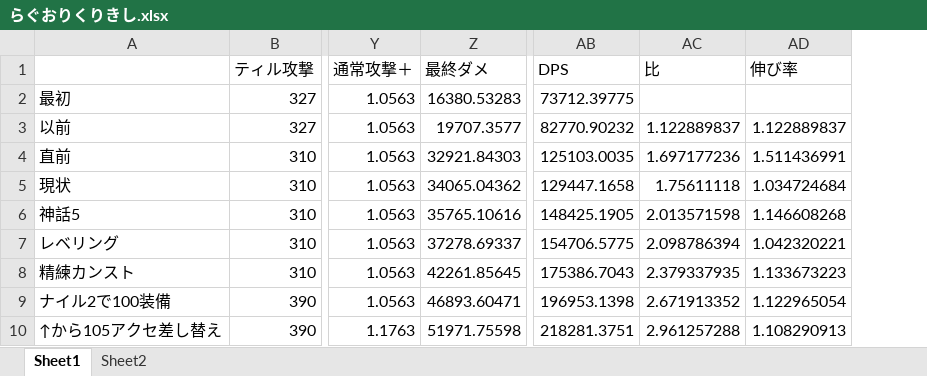
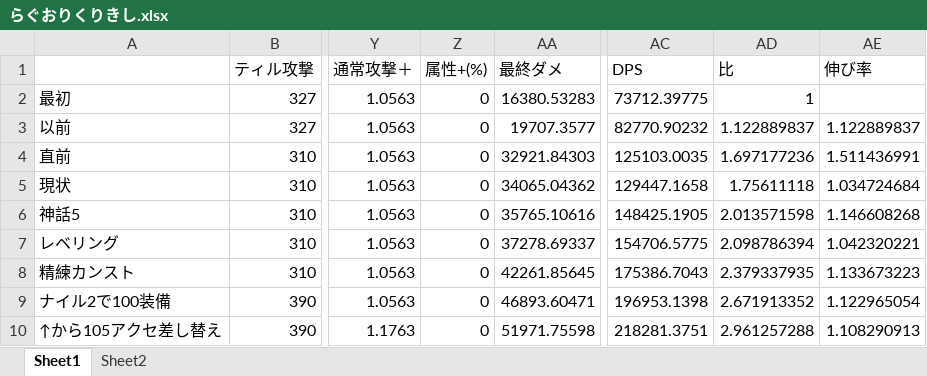
Before and after one commit to rag-ori-miphy/-, an Excel workbook: らぐおりくりきし.xlsx, sheet Sheet1, drawn as a sheet; only a part is shown, gaps mark what is left out; values as stored, in another font and other column widths than the file's, no borders; addresses are those after the commit; the diff names each change by its address in the sheet, - before the commit and + after, or states it on an @@ line.

Commit message:
属性ダメを物理ダメ枠に加算

```diff
--- a/らぐおりくりきし.xlsx (sheet Sheet1)
+++ b/らぐおりくりきし.xlsx (sheet Sheet1)
+column Z (属性+(%)), rows 2-10: all 0
-AD2 (比): (empty)
+AD2 (比): 1
```
Also changed, not shown: formulas that keep their value.
